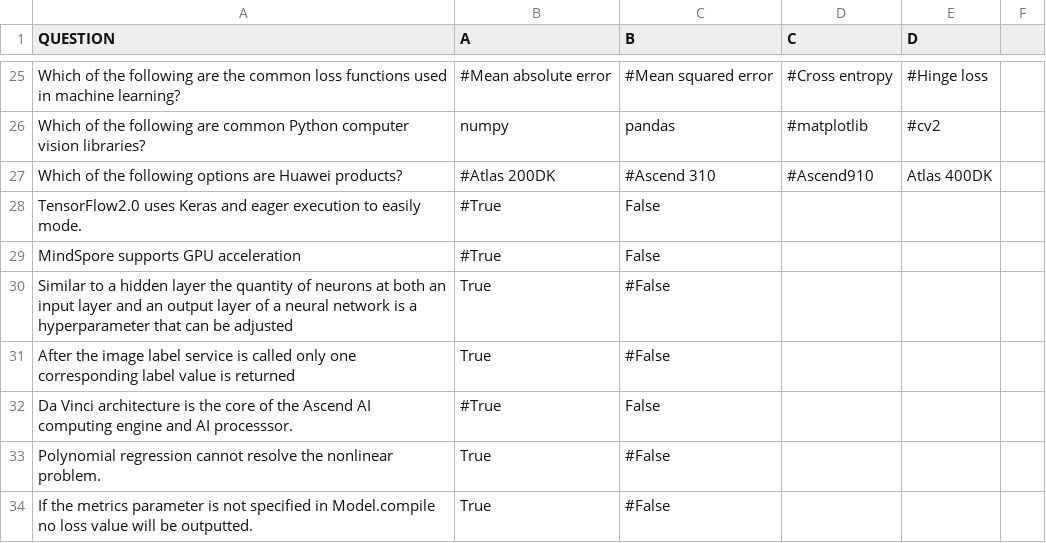
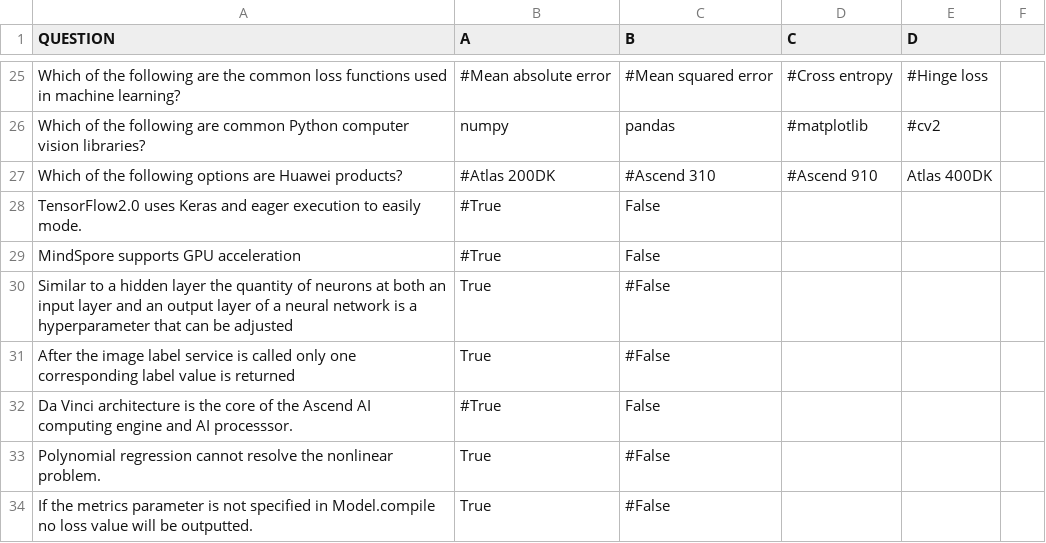
Before and after one commit to Tremirre/UniversalTrainer, a CSV file: Questions.csv, drawn as a sheet; only a part is shown, gaps mark what is left out.

```diff
--- a/Questions.csv
+++ b/Questions.csv
@@ -26,3 +26,3 @@ Which of the following are the common loss functions used in machine learning?,
 Which of the following are common Python computer vision libraries?, numpy, pandas, #matplotlib, #cv2
-Which of the following options are Huawei products?, #Atlas 200DK, #Ascend 310, #Ascend910, Atlas 400DK
+Which of the following options are Huawei products?, #Atlas 200DK, #Ascend 310, #Ascend 910, Atlas 400DK
 TensorFlow2.0 uses Keras and eager execution to easily mode., #True, False,,
```
